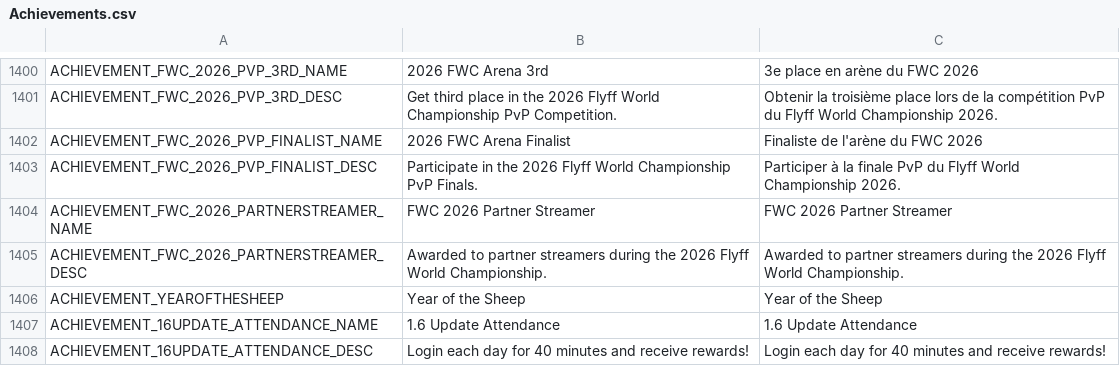
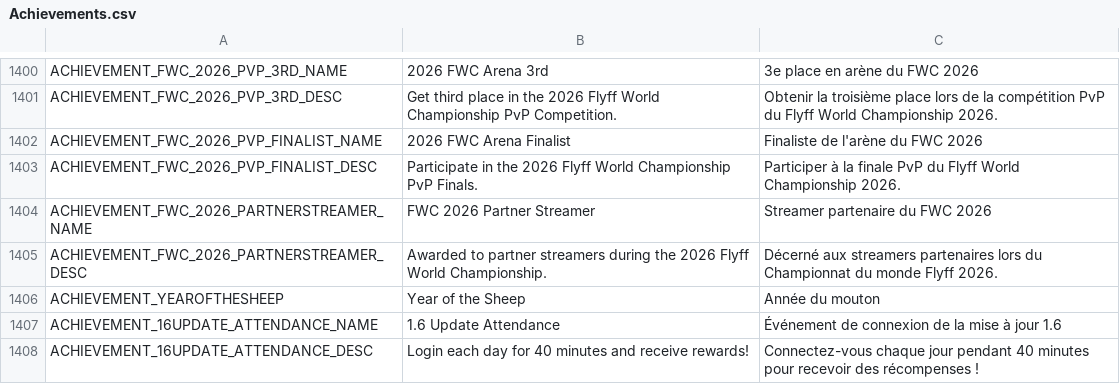
Before and after one commit to Gala-Lab/Flyff-Universe-Translations, a CSV file: French/Achievements.csv, drawn as a sheet; only a part is shown, gaps mark what is left out.

Commit message:
Translate achievements to French and update entries
Updated achievement names and descriptions to include French translations.

```diff
--- a/French/Achievements.csv
+++ b/French/Achievements.csv
@@ -1403,6 +1403,6 @@ ACHIEVEMENT_FWC_2026_PVP_FINALIST_NAME,2026 FWC Arena Finalist,Finaliste de l'ar
 ACHIEVEMENT_FWC_2026_PVP_FINALIST_DESC,Participate in the 2026 Flyff World Championship PvP Finals.,Participer à la finale PvP du Flyff World Championship 2026.
-ACHIEVEMENT_FWC_2026_PARTNERSTREAMER_NAME,FWC 2026 Partner Streamer,FWC 2026 Partner Streamer
-ACHIEVEMENT_FWC_2026_PARTNERSTREAMER_DESC,Awarded to partner streamers during the 2026 Flyff World Championship.,Awarded to partner streamers during the 2026 Flyff World Championship.
-ACHIEVEMENT_YEAROFTHESHEEP,Year of the Sheep,Year of the Sheep
-ACHIEVEMENT_16UPDATE_ATTENDANCE_NAME,1.6 Update Attendance,1.6 Update Attendance
-ACHIEVEMENT_16UPDATE_ATTENDANCE_DESC,Login each day for 40 minutes and receive rewards!,Login each day for 40 minutes and receive rewards!
+ACHIEVEMENT_FWC_2026_PARTNERSTREAMER_NAME,FWC 2026 Partner Streamer,Streamer partenaire du FWC 2026
+ACHIEVEMENT_FWC_2026_PARTNERSTREAMER_DESC,Awarded to partner streamers during the 2026 Flyff World Championship.,Décerné aux streamers partenaires lors du Championnat du monde Flyff 2026.
+ACHIEVEMENT_YEAROFTHESHEEP,Year of the Sheep,Année du mouton
+ACHIEVEMENT_16UPDATE_ATTENDANCE_NAME,1.6 Update Attendance,Événement de connexion de la mise à jour 1.6
+ACHIEVEMENT_16UPDATE_ATTENDANCE_DESC,Login each day for 40 minutes and receive rewards!,Connectez-vous chaque jour pendant 40 minutes pour recevoir des récompenses !
```
